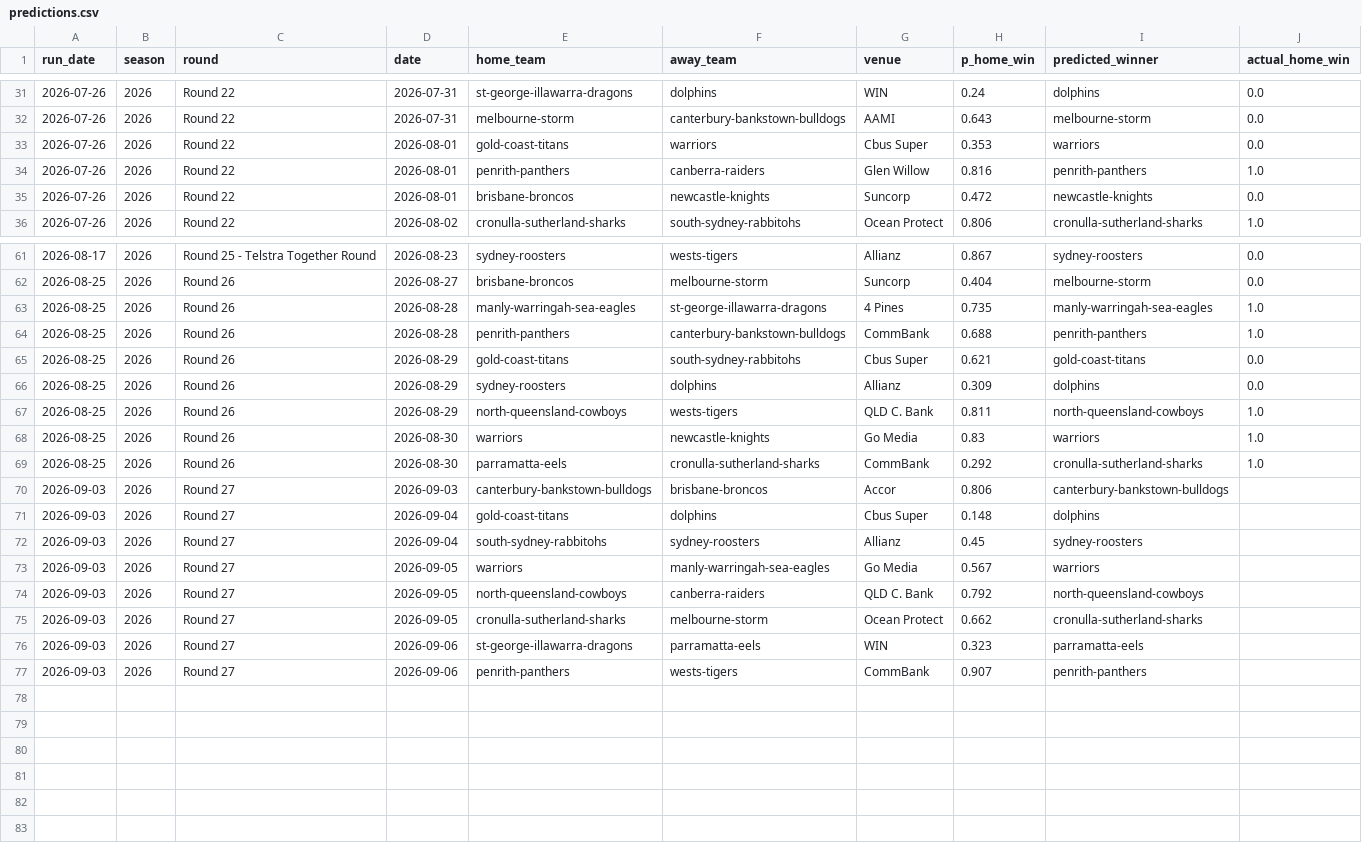
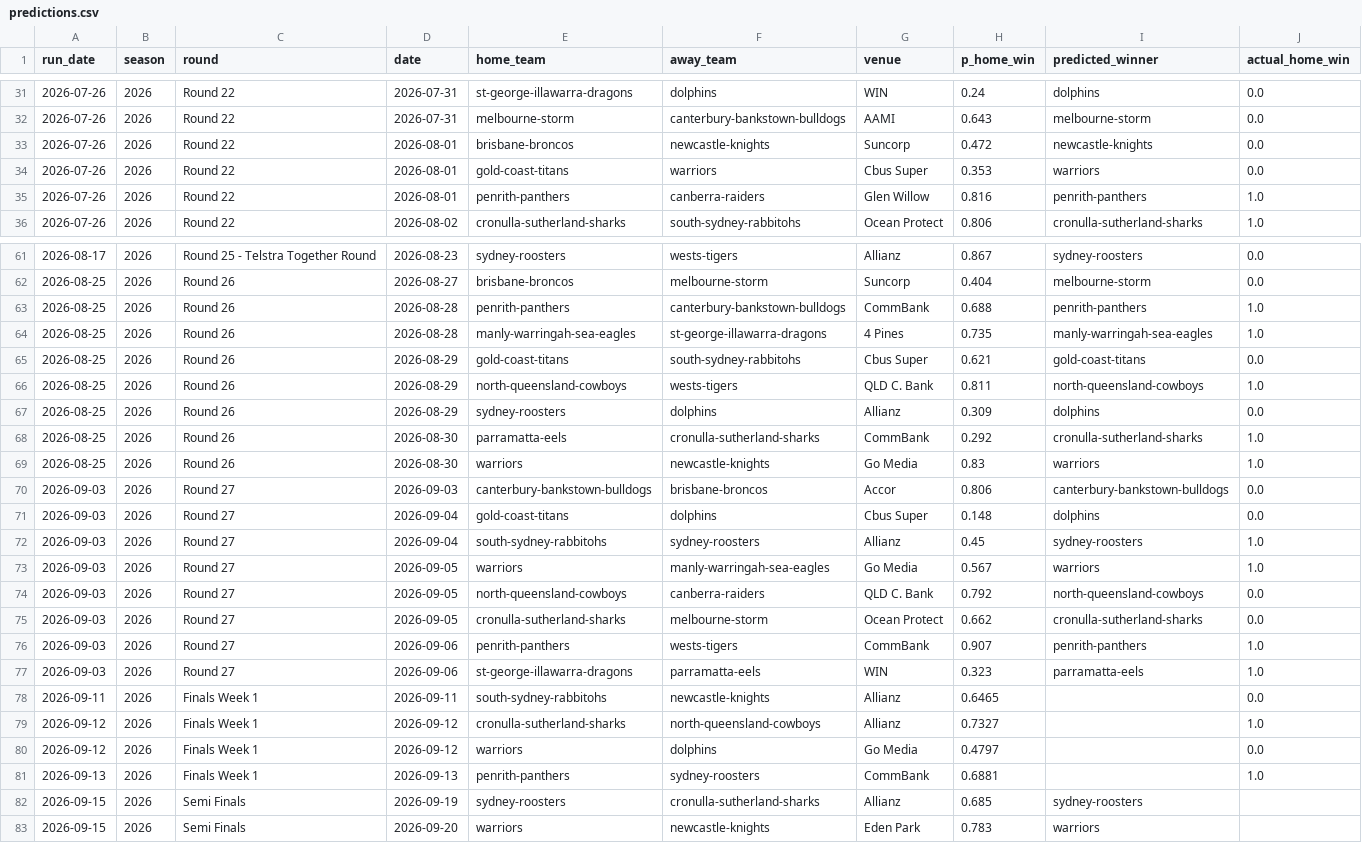
Before and after one commit to Mr-XMS/nrl-model, a CSV file: predictions.csv, drawn as a sheet; only a part is shown, gaps mark what is left out; the diff covers the shown part only.

```diff
--- a/predictions.csv
+++ b/predictions.csv
@@ -32,5 +32,5 @@ run_date,season,round,date,home_team,away_team,venue,p_home_win,predicted_winner
 2026-07-26,2026,Round 22,2026-07-31,melbourne-storm,canterbury-bankstown-bulldogs,AAMI,0.643,melbourne-storm,0.0
+2026-07-26,2026,Round 22,2026-08-01,brisbane-broncos,newcastle-knights,Suncorp,0.472,newcastle-knights,0.0
 2026-07-26,2026,Round 22,2026-08-01,gold-coast-titans,warriors,Cbus Super,0.353,warriors,0.0
 2026-07-26,2026,Round 22,2026-08-01,penrith-panthers,canberra-raiders,Glen Willow,0.816,penrith-panthers,1.0
-2026-07-26,2026,Round 22,2026-08-01,brisbane-broncos,newcastle-knights,Suncorp,0.472,newcastle-knights,0.0
 2026-07-26,2026,Round 22,2026-08-02,cronulla-sutherland-sharks,south-sydney-rabbitohs,Ocean Protect,0.806,cronulla-sutherland-sharks,1.0
@@ -62,16 +62,22 @@ run_date,season,round,date,home_team,away_team,venue,p_home_win,predicted_winner
 2026-08-25,2026,Round 26,2026-08-27,brisbane-broncos,melbourne-storm,Suncorp,0.404,melbourne-storm,0.0
+2026-08-25,2026,Round 26,2026-08-28,penrith-panthers,canterbury-bankstown-bulldogs,CommBank,0.688,penrith-panthers,1.0
 2026-08-25,2026,Round 26,2026-08-28,manly-warringah-sea-eagles,st-george-illawarra-dragons,4 Pines,0.735,manly-warringah-sea-eagles,1.0
-2026-08-25,2026,Round 26,2026-08-28,penrith-panthers,canterbury-bankstown-bulldogs,CommBank,0.688,penrith-panthers,1.0
 2026-08-25,2026,Round 26,2026-08-29,gold-coast-titans,south-sydney-rabbitohs,Cbus Super,0.621,gold-coast-titans,0.0
+2026-08-25,2026,Round 26,2026-08-29,north-queensland-cowboys,wests-tigers,QLD C. Bank,0.811,north-queensland-cowboys,1.0
 2026-08-25,2026,Round 26,2026-08-29,sydney-roosters,dolphins,Allianz,0.309,dolphins,0.0
-2026-08-25,2026,Round 26,2026-08-29,north-queensland-cowboys,wests-tigers,QLD C. Bank,0.811,north-queensland-cowboys,1.0
+2026-08-25,2026,Round 26,2026-08-30,parramatta-eels,cronulla-sutherland-sharks,CommBank,0.292,cronulla-sutherland-sharks,1.0
 2026-08-25,2026,Round 26,2026-08-30,warriors,newcastle-knights,Go Media,0.83,warriors,1.0
-2026-08-25,2026,Round 26,2026-08-30,parramatta-eels,cronulla-sutherland-sharks,CommBank,0.292,cronulla-sutherland-sharks,1.0
-2026-09-03,2026,Round 27,2026-09-03,canterbury-bankstown-bulldogs,brisbane-broncos,Accor,0.806,canterbury-bankstown-bulldogs,
-2026-09-03,2026,Round 27,2026-09-04,gold-coast-titans,dolphins,Cbus Super,0.148,dolphins,
-2026-09-03,2026,Round 27,2026-09-04,south-sydney-rabbitohs,sydney-roosters,Allianz,0.45,sydney-roosters,
-2026-09-03,2026,Round 27,2026-09-05,warriors,manly-warringah-sea-eagles,Go Media,0.567,warriors,
-2026-09-03,2026,Round 27,2026-09-05,north-queensland-cowboys,canberra-raiders,QLD C. Bank,0.792,north-queensland-cowboys,
-2026-09-03,2026,Round 27,2026-09-05,cronulla-sutherland-sharks,melbourne-storm,Ocean Protect,0.662,cronulla-sutherland-sharks,
-2026-09-03,2026,Round 27,2026-09-06,st-george-illawarra-dragons,parramatta-eels,WIN,0.323,parramatta-eels,
-2026-09-03,2026,Round 27,2026-09-06,penrith-panthers,wests-tigers,CommBank,0.907,penrith-panthers,
+2026-09-03,2026,Round 27,2026-09-03,canterbury-bankstown-bulldogs,brisbane-broncos,Accor,0.806,canterbury-bankstown-bulldogs,0.0
+2026-09-03,2026,Round 27,2026-09-04,gold-coast-titans,dolphins,Cbus Super,0.148,dolphins,0.0
+2026-09-03,2026,Round 27,2026-09-04,south-sydney-rabbitohs,sydney-roosters,Allianz,0.45,sydney-roosters,1.0
+2026-09-03,2026,Round 27,2026-09-05,warriors,manly-warringah-sea-eagles,Go Media,0.567,warriors,1.0
+2026-09-03,2026,Round 27,2026-09-05,north-queensland-cowboys,canberra-raiders,QLD C. Bank,0.792,north-queensland-cowboys,0.0
+2026-09-03,2026,Round 27,2026-09-05,cronulla-sutherland-sharks,melbourne-storm,Ocean Protect,0.662,cronulla-sutherland-sharks,0.0
+2026-09-03,2026,Round 27,2026-09-06,penrith-panthers,wests-tigers,CommBank,0.907,penrith-panthers,1.0
+2026-09-03,2026,Round 27,2026-09-06,st-george-illawarra-dragons,parramatta-eels,WIN,0.323,parramatta-eels,1.0
+2026-09-11,2026,Finals Week 1,2026-09-11,south-sydney-rabbitohs,newcastle-knights,Allianz,0.6465,,0.0
+2026-09-12,2026,Finals Week 1,2026-09-12,cronulla-sutherland-sharks,north-queensland-cowboys,Allianz,0.7327,,1.0
+2026-09-12,2026,Finals Week 1,2026-09-12,warriors,dolphins,Go Media,0.4797,,0.0
+2026-09-13,2026,Finals Week 1,2026-09-13,penrith-panthers,sydney-roosters,CommBank,0.6881,,1.0
+2026-09-15,2026,Semi Finals,2026-09-19,sydney-roosters,cronulla-sutherland-sharks,Allianz,0.685,sydney-roosters,
+2026-09-15,2026,Semi Finals,2026-09-20,warriors,newcastle-knights,Eden Park,0.783,warriors,
```
Also changed, not shown: 11 moved rows elsewhere in this file, nrl_results.csv, 3 other files.
